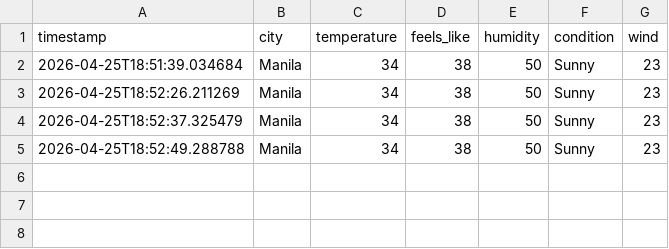
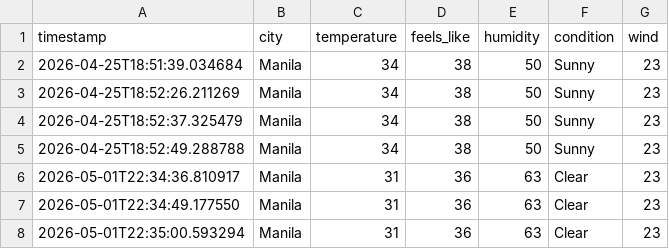
Before and after one commit to RaymEamonGeromo/Lab9_WebScraping_Geromo, a CSV file: weather_data.csv, drawn as a sheet; the diff names each change by its address in the sheet, - before the commit and + after, or states it on an @@ line.

```diff
--- a/weather_data.csv
+++ b/weather_data.csv
+row 6: 2026-05-01T22:34:36.810917 | Manila | 31 | 36 | 63 | Clear | 23
+row 7: 2026-05-01T22:34:49.177550 | Manila | 31 | 36 | 63 | Clear | 23
+row 8: 2026-05-01T22:35:00.593294 | Manila | 31 | 36 | 63 | Clear | 23
```
Also changed, not shown: 6 other files.
